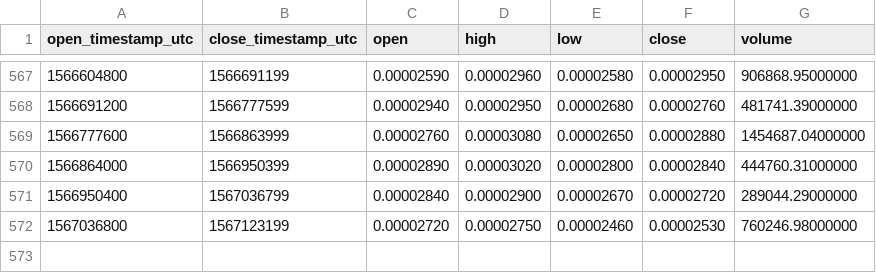
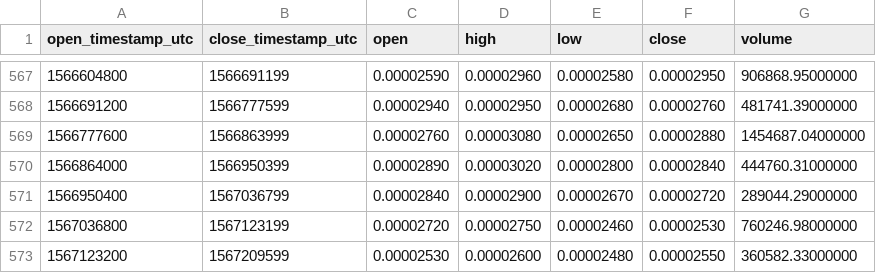
Before and after one commit to cryptobigbro/binance-VIABTC, a CSV file: binance-VIABTC-1d.csv, drawn as a sheet; only a part is shown, gaps mark what is left out; the diff names each change by its address in the sheet, - before the commit and + after, or states it on an @@ line.

Commit message:
Update OHLCV data.

```diff
--- a/binance-VIABTC-1d.csv
+++ b/binance-VIABTC-1d.csv
+row 573: 1567123200 | 1567209599 | 0.00002530 | 0.00002600 | 0.00002480 | 0.00002550 | 360582.33000000
```
Also changed, not shown: 1 other file.
